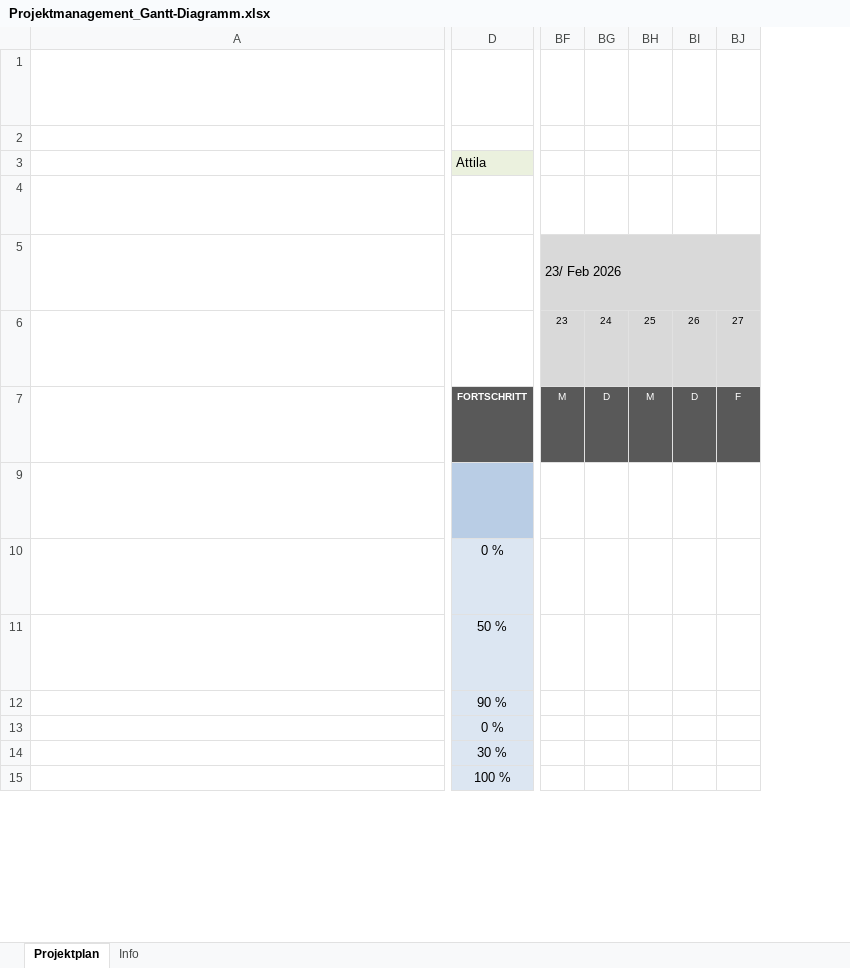
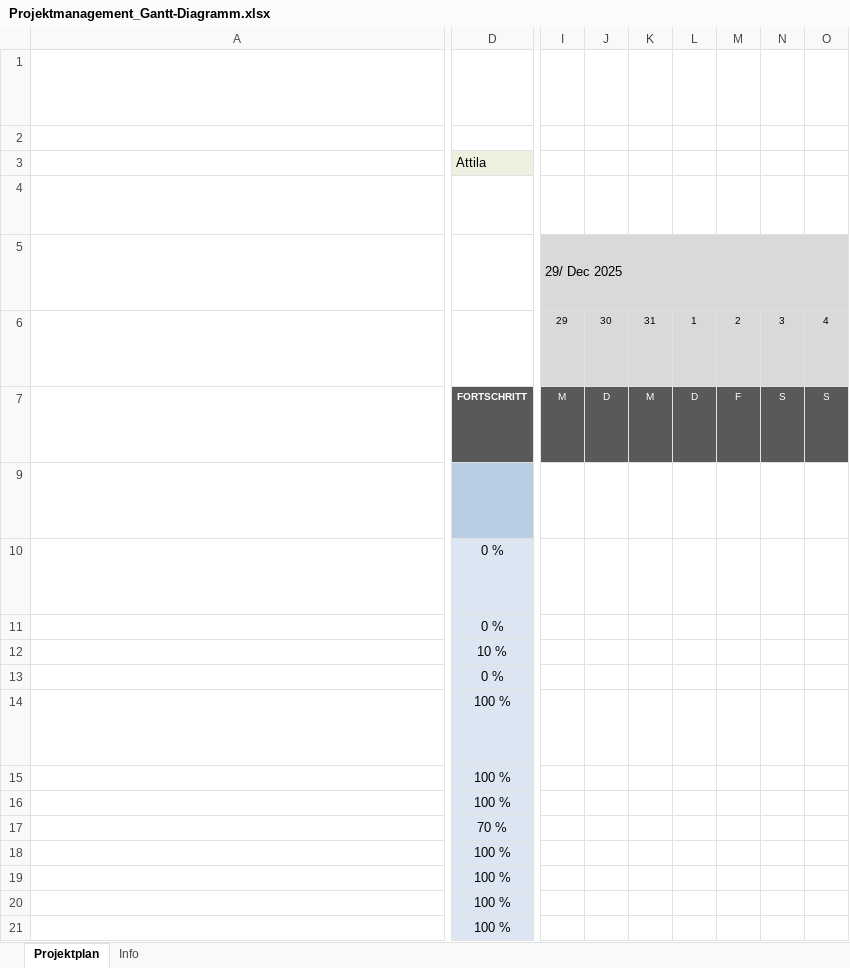
Before and after one commit to Leolion2023/InvertedPendulum, an Excel workbook: Projektmanagement_Gantt-Diagramm.xlsx, sheet Projektplan, drawn as a sheet; only a part is shown, gaps mark what is left out; long unchanged cells end in …; values as stored, in another font and other column widths than the file's, no borders; conditional formats not drawn; removed rows and columns are numbered as before the commit, all else as after; rows hold the shown columns only; the diff covers the shown part only; the diff names each change by its address in the sheet, - before the commit and + after, or states it on an @@ line.

```diff
--- a/Projektmanagement_Gantt-Diagramm.xlsx (sheet Projektplan)
+++ b/Projektmanagement_Gantt-Diagramm.xlsx (sheet Projektplan)
+column I, rows 5-7: 29/ Dec 2025 | 29 | M
+column J, rows 6-7: 30 | D
+column K, rows 6-7: 31 | M
+column L, rows 6-7: 1 | D
+column M, rows 6-7: 2 | F
+column N, rows 6-7: 3 | S
+column O, rows 6-7: 4 | S
-column BF, rows 5-7: 23/ Feb 2026 | 23 | M
-column BG, rows 6-7: 24 | D
-column BH, rows 6-7: 25 | M
-column BI, rows 6-7: 26 | D
-column BJ, rows 6-7: 27 | F
+row 11:  | 0 %
+row 12:  | 10 %
+row 13:  | 0 %
-D14: 50 %
+D14: 100 %
-D15: 90 %
+D15: 100 %
-D16: 0 %
+D16: 100 %
+row 17:  | 70 %
+row 18:  | 100 %
+row 19:  | 100 %
-D20: 30 %
+D20: 100 %
```
Also changed, not shown: 1 added row, 2 removed columns and 8 edited cells elsewhere in this sheet, formulas that keep their value, hidden cells, charts or pictures, 12 other files.
